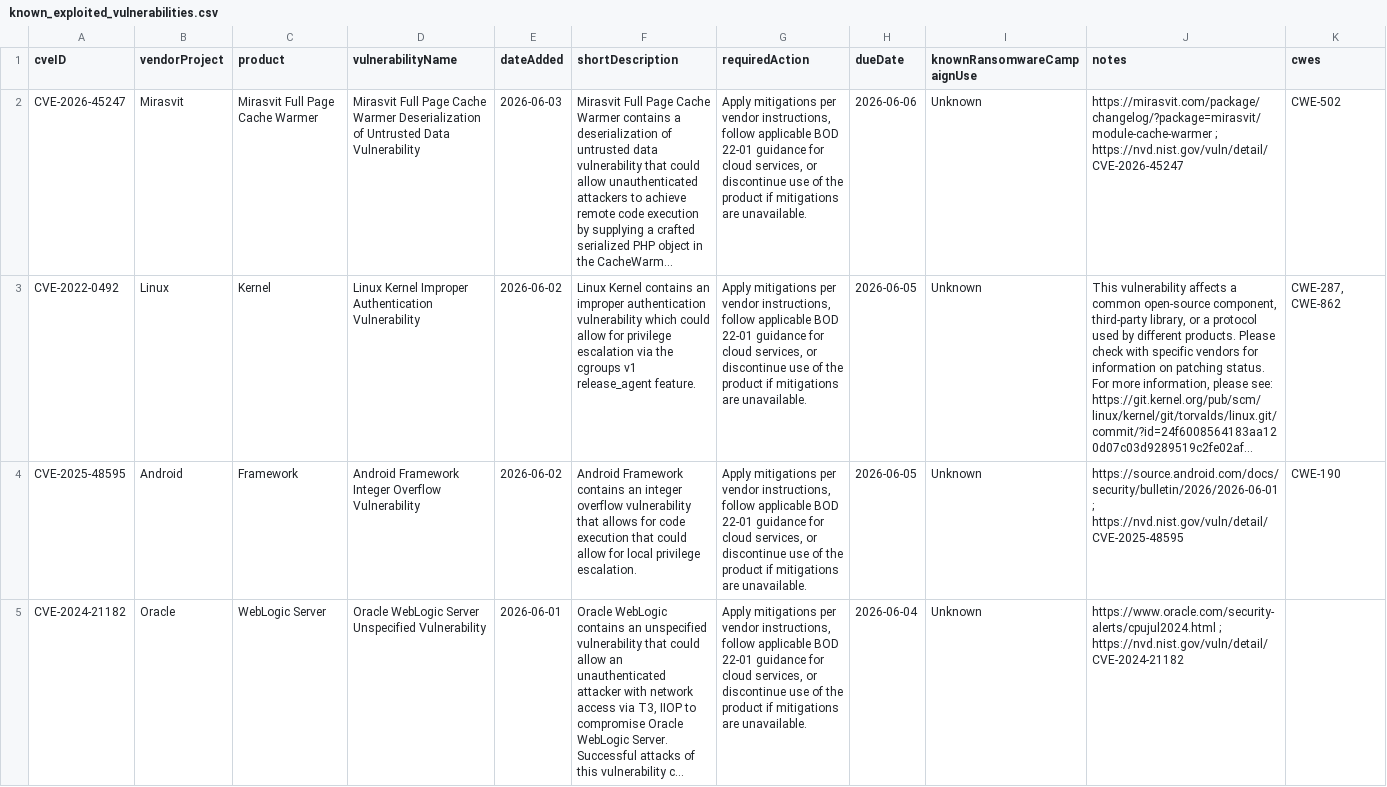
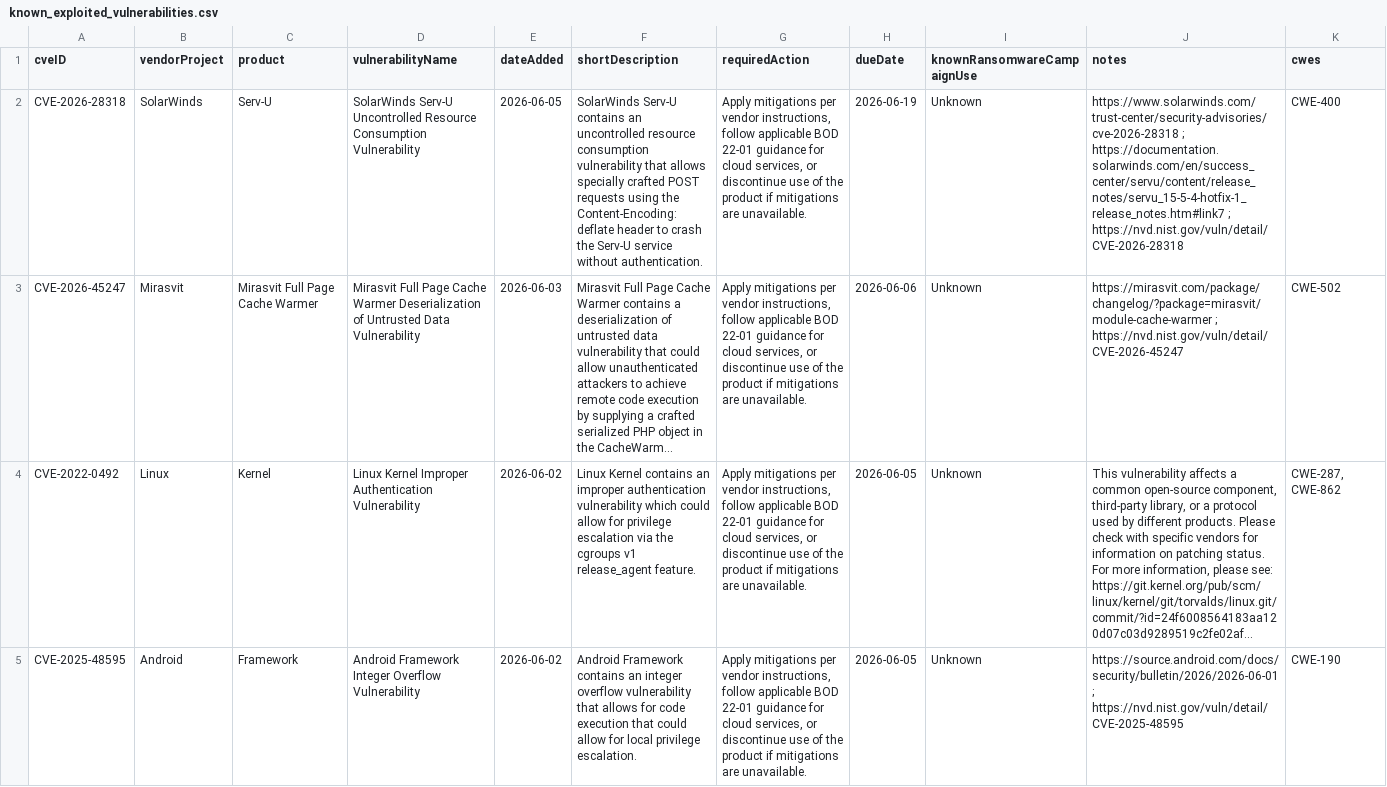
Before and after one commit to centraleyezer/kev-mirror, a CSV file: known_exploited_vulnerabilities.csv, drawn as a sheet; only a part is shown; the shorter side is filled out with more unchanged rows; long unchanged cells end in …; the diff names each change by its address in the sheet, - before the commit and + after, or states it on an @@ line.

Commit message:
kev: refresh from CISA (1612 entries)

```diff
--- a/known_exploited_vulnerabilities.csv
+++ b/known_exploited_vulnerabilities.csv
+row 2: CVE-2026-28318 | SolarWinds | Serv-U | SolarWinds Serv-U Uncontrolled Resource Consumption Vulnerability | 2026-06-05 | SolarWinds Serv-U contains an uncontrolled resource consumption vulnerability that allows specially crafted POST requests using the Content-Encoding: deflate header to crash the Serv-U service without authentication. | Apply mitigations per vendor instructions, follow applicable BOD 22-01 guidance for cloud services, or discontinue use of the product if mitigations are unavailable. | 2026-06-19 | Unknown | https://www.solarwinds.com/trust-center/security-advisories/cve-2026-28318 ; https://documentation.solarwinds.com/en/success_center/servu/content/release_notes/servu_15-5-4-hotfix-1_release_notes.htm#link7 ; https://nvd.nist.gov/vuln/detail/CVE-2026-28318 | CWE-400
```
